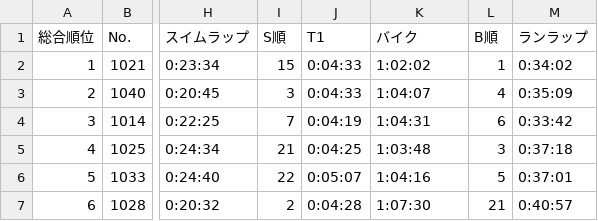
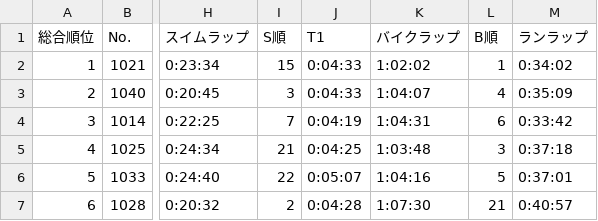
Before and after one commit to matsubo/triathlon-result-data, a TSV file: master/2025/chibacity/result.tsv, drawn as a sheet; only a part is shown, gaps mark what is left out; the diff names each change by its address in the sheet, - before the commit and + after, or states it on an @@ line.

Commit message:
fix column

```diff
--- a/master/2025/chibacity/result.tsv
+++ b/master/2025/chibacity/result.tsv
-K1: バイク
+K1: バイクラップ
```
Also changed, not shown: master/2025/chibacity_sprint/result.tsv.
